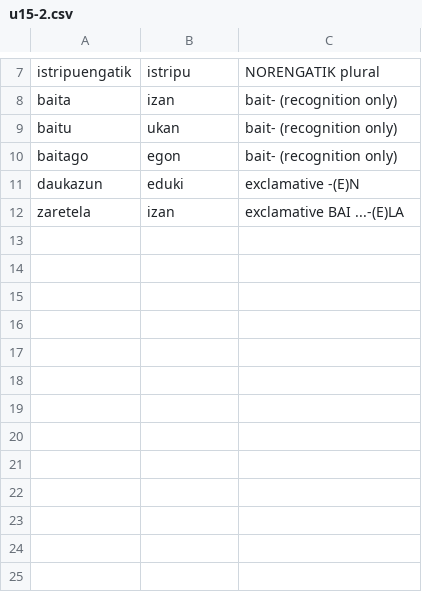
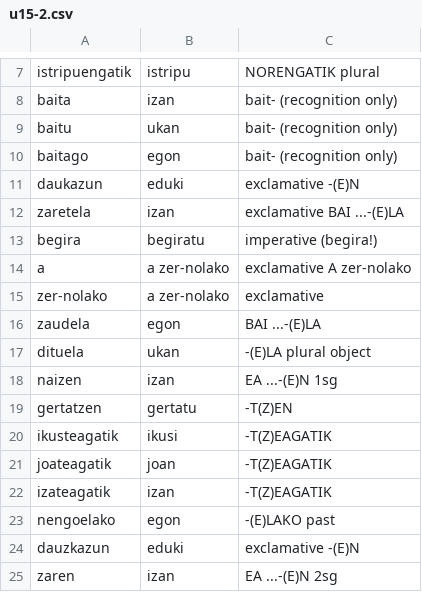
Before and after one commit to frrodrig/hitz, a CSV file: content/syllabus/forms/u15-2.csv, drawn as a sheet; only a part is shown, gaps mark what is left out; the diff names each change by its address in the sheet, - before the commit and + after, or states it on an @@ line.

```diff
--- a/content/syllabus/forms/u15-2.csv
+++ b/content/syllabus/forms/u15-2.csv
+row 13: begira | begiratu | imperative (begira!)
+row 14: a | a zer-nolako | exclamative A zer-nolako
+row 15: zer-nolako | a zer-nolako | exclamative
+row 16: zaudela | egon | BAI ...-(E)LA
+row 17: dituela | ukan | -(E)LA plural object
+row 18: naizen | izan | EA ...-(E)N 1sg
+row 19: gertatzen | gertatu | -T(Z)EN
+row 20: ikusteagatik | ikusi | -T(Z)EAGATIK
+row 21: joateagatik | joan | -T(Z)EAGATIK
+row 22: izateagatik | izan | -T(Z)EAGATIK
+row 23: nengoelako | egon | -(E)LAKO past
+row 24: dauzkazun | eduki | exclamative -(E)N
+row 25: zaren | izan | EA ...-(E)N 2sg
```
Also changed, not shown: content/syllabus/forms/u15-1.csv, content/syllabus/vocabulary.csv, 25 other files.
